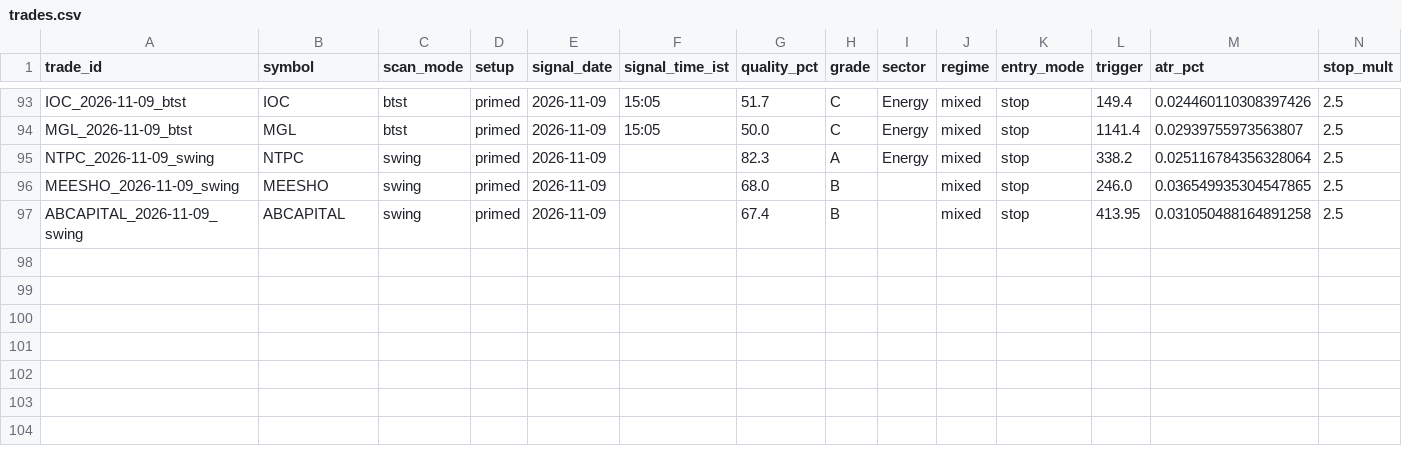
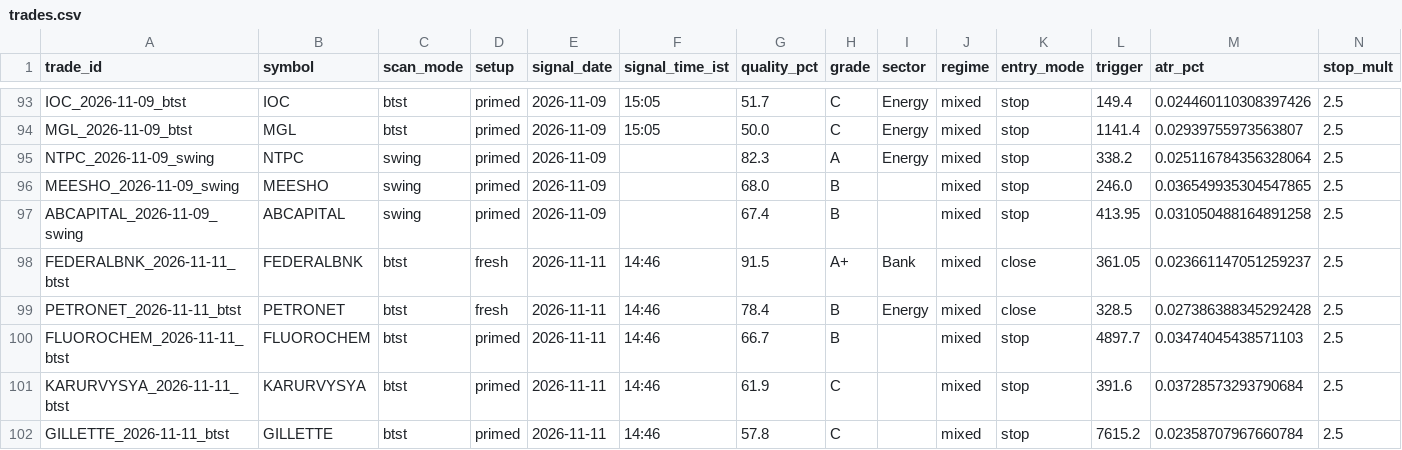
Before and after one commit to spy15007-arch/nifty-scnr, a CSV file: tracking/trades.csv, drawn as a sheet; only a part is shown, gaps mark what is left out; rows hold the shown columns only; the diff names each change by its address in the sheet, - before the commit and + after, or states it on an @@ line.

```diff
--- a/tracking/trades.csv
+++ b/tracking/trades.csv
+row 98: FEDERALBNK_2026-11-11_btst | FEDERALBNK | btst | fresh | 2026-11-11 | 14:46 | 91.5 | A+ | Bank | mixed | close | 361.05 | 0.023661147051259237 | 2.5
+row 99: PETRONET_2026-11-11_btst | PETRONET | btst | fresh | 2026-11-11 | 14:46 | 78.4 | B | Energy | mixed | close | 328.5 | 0.027386388345292428 | 2.5
+row 100: FLUOROCHEM_2026-11-11_btst | FLUOROCHEM | btst | primed | 2026-11-11 | 14:46 | 66.7 | B |  | mixed | stop | 4897.7 | 0.03474045438571103 | 2.5
+row 101: KARURVYSYA_2026-11-11_btst | KARURVYSYA | btst | primed | 2026-11-11 | 14:46 | 61.9 | C |  | mixed | stop | 391.6 | 0.03728573293790684 | 2.5
+row 102: GILLETTE_2026-11-11_btst | GILLETTE | btst | primed | 2026-11-11 | 14:46 | 57.8 | C |  | mixed | stop | 7615.2 | 0.02358707967660784 | 2.5
```
Also changed, not shown: scan_results_btst.csv, 9 other files.
